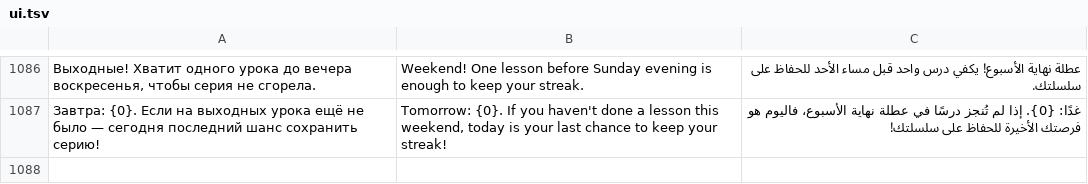
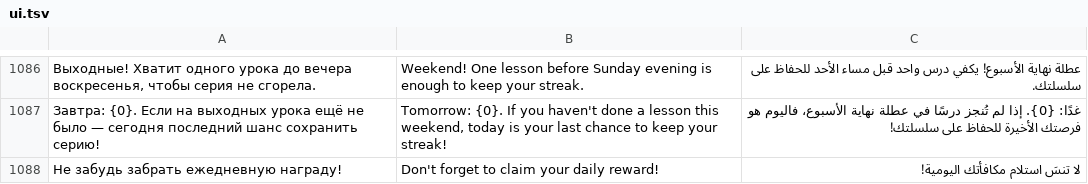
Before and after one commit to Misha1644/kami-app, a TSV file: content/i18n/ui.tsv, drawn as a sheet; only a part is shown, gaps mark what is left out; the diff names each change by its address in the sheet, - before the commit and + after, or states it on an @@ line.

```diff
--- a/content/i18n/ui.tsv
+++ b/content/i18n/ui.tsv
+row 1088: Не забудь забрать ежедневную награду! | Don't forget to claim your daily reward! | لا تنسَ استلام مكافأتك اليومية!
```
Also changed, not shown: 2 other files.
